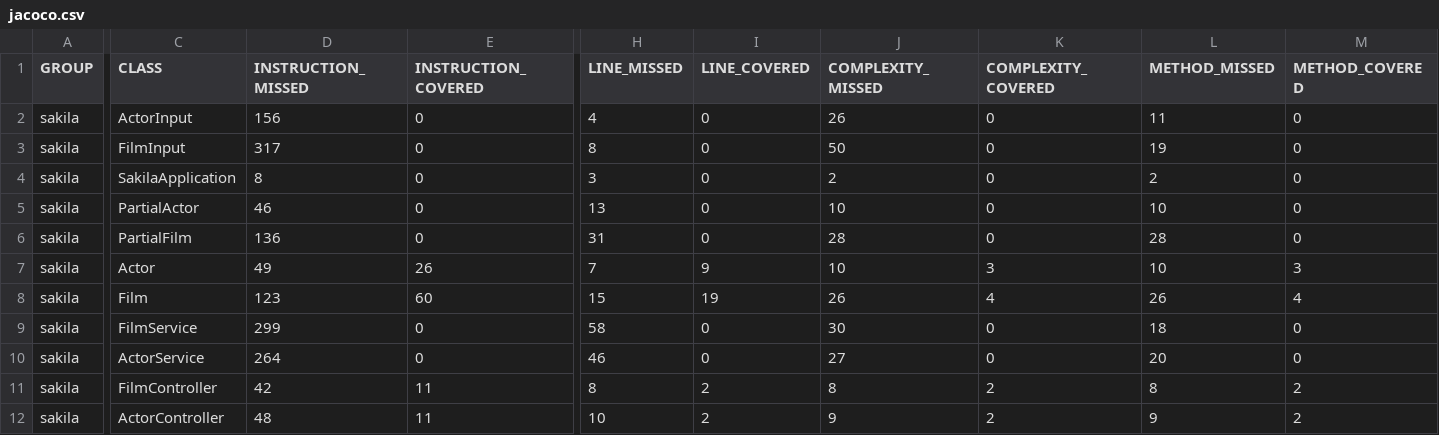
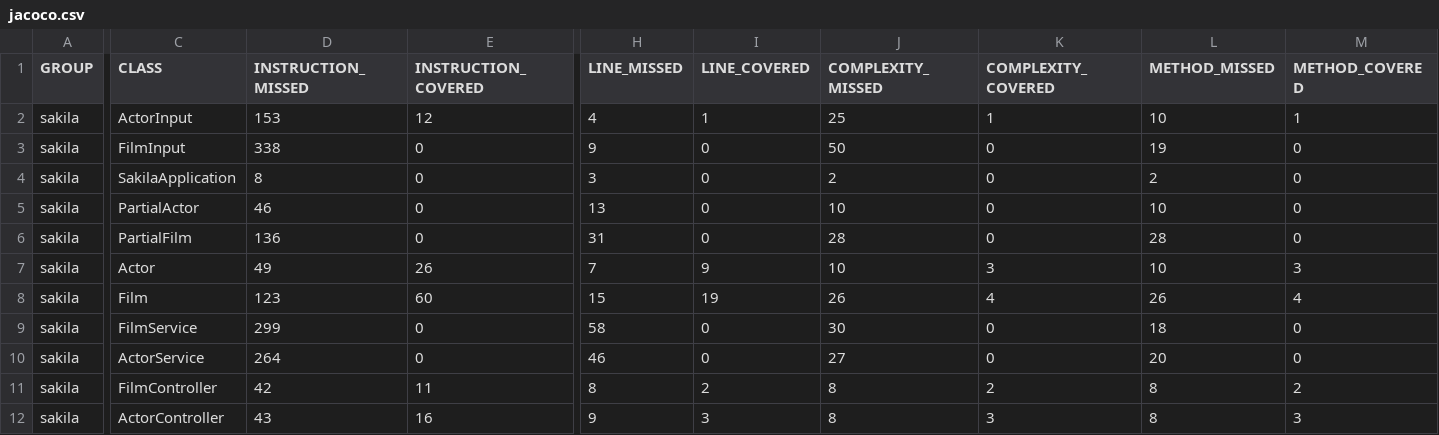
Before and after one commit to jwrsandilands/TSI_Springboot, a CSV file: target/site/jacoco/jacoco.csv, drawn as a sheet; only a part is shown, gaps mark what is left out; the diff names each change by its address in the sheet, - before the commit and + after, or states it on an @@ line.

```diff
--- a/target/site/jacoco/jacoco.csv
+++ b/target/site/jacoco/jacoco.csv
-D2 (INSTRUCTION_MISSED): 156
+D2 (INSTRUCTION_MISSED): 153
-E2 (INSTRUCTION_COVERED): 0
+E2 (INSTRUCTION_COVERED): 12
-I2 (LINE_COVERED): 0
+I2 (LINE_COVERED): 1
-J2 (COMPLEXITY_MISSED): 26
+J2 (COMPLEXITY_MISSED): 25
-K2 (COMPLEXITY_COVERED): 0
+K2 (COMPLEXITY_COVERED): 1
-L2 (METHOD_MISSED): 11
+L2 (METHOD_MISSED): 10
-M2 (METHOD_COVERED): 0
+M2 (METHOD_COVERED): 1
-D3 (INSTRUCTION_MISSED): 317
+D3 (INSTRUCTION_MISSED): 338
-H3 (LINE_MISSED): 8
+H3 (LINE_MISSED): 9
-D12 (INSTRUCTION_MISSED): 48
+D12 (INSTRUCTION_MISSED): 43
-E12 (INSTRUCTION_COVERED): 11
+E12 (INSTRUCTION_COVERED): 16
-H12 (LINE_MISSED): 10
+H12 (LINE_MISSED): 9
-I12 (LINE_COVERED): 2
+I12 (LINE_COVERED): 3
-J12 (COMPLEXITY_MISSED): 9
+J12 (COMPLEXITY_MISSED): 8
-K12 (COMPLEXITY_COVERED): 2
+K12 (COMPLEXITY_COVERED): 3
-L12 (METHOD_MISSED): 9
+L12 (METHOD_MISSED): 8
-M12 (METHOD_COVERED): 2
+M12 (METHOD_COVERED): 3
```
Also changed, not shown: 17 other files.
